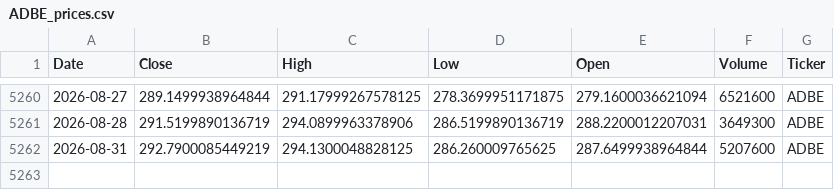
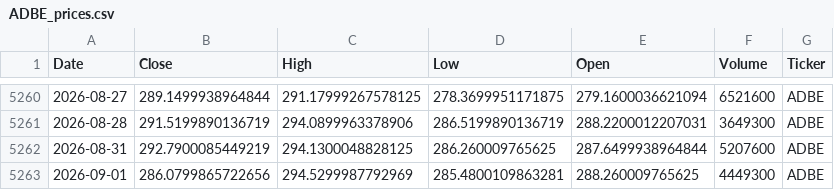
Before and after one commit to houdamouradi/finance-data-auto, a CSV file: data/ADBE_prices.csv, drawn as a sheet; only a part is shown, gaps mark what is left out.

```diff
--- a/data/ADBE_prices.csv
+++ b/data/ADBE_prices.csv
@@ -5262 +5262,2 @@ Date,Close,High,Low,Open,Volume,Ticker
 2026-08-31,292.7900085449219,294.1300048828125,286.260009765625,287.6499938964844,5207600,ADBE
+2026-09-01,286.0799865722656,294.5299987792969,285.4800109863281,288.260009765625,4449300,ADBE
```
Also changed, not shown: data/AAPL_prices.csv, data/AMZN_prices.csv, 7 other files.
